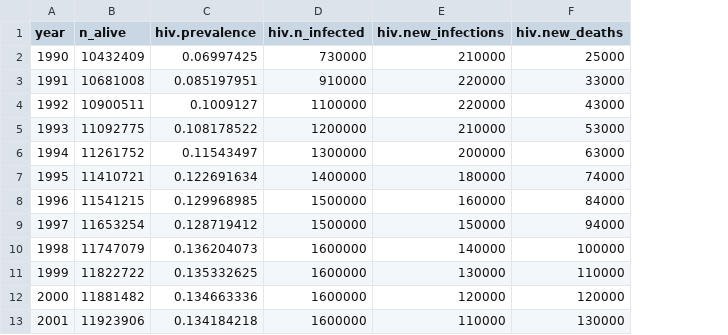
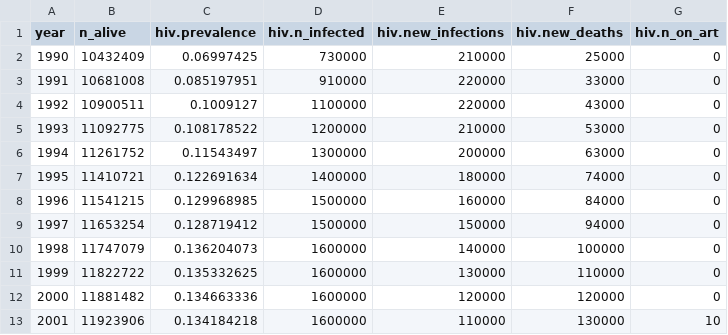
Before and after one commit to starsimhub/syphilis_analyses, a CSV file: data/zimbabwe_calib.csv, drawn as a sheet; only a part is shown; the diff names each change by its address in the sheet, - before the commit and + after, or states it on an @@ line.

Commit message:
adding number of people on ART to calibration data

```diff
--- a/data/zimbabwe_calib.csv
+++ b/data/zimbabwe_calib.csv
+column G (hiv.n_on_art), rows 2-13: 0 | 0 | 0 | 0 | 0 | 0 | 0 | 0 | 0 | 0 | 0 | 10
```
